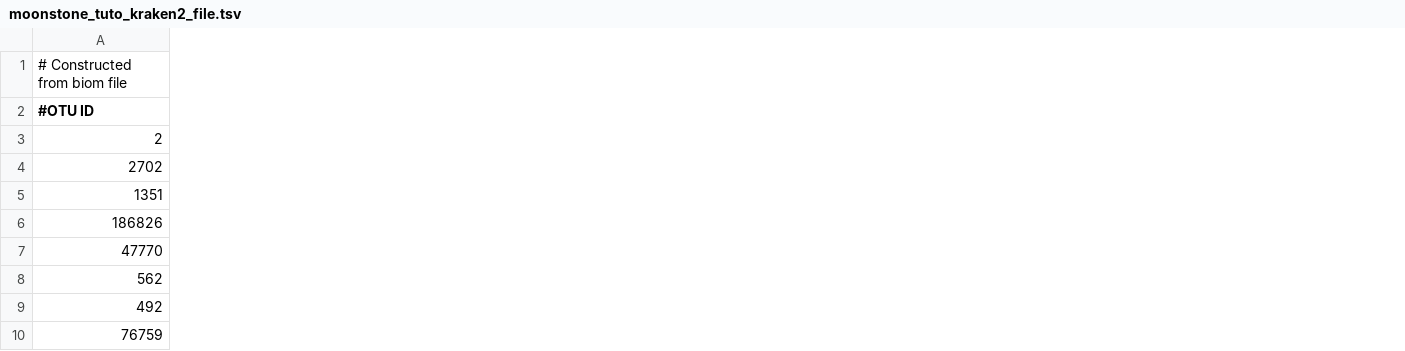
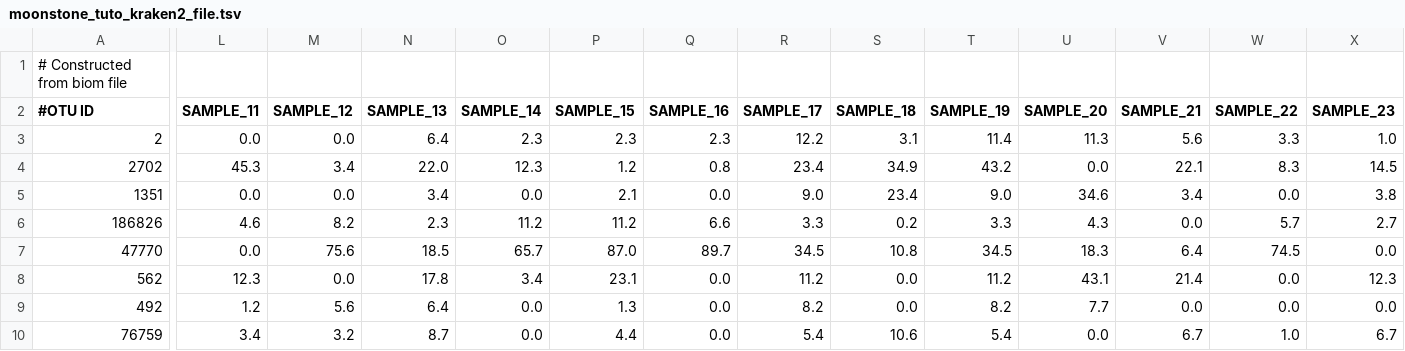
Before and after one commit to motleystate/moonstone, a TSV file: tutorial/moonstone_tuto_kraken2_file.tsv, drawn as a sheet; only a part is shown, gaps mark what is left out; the diff covers the shown part only; the diff names each change by its address in the sheet, - before the commit and + after, or states it on an @@ line.

```diff
--- a/tutorial/moonstone_tuto_kraken2_file.tsv
+++ b/tutorial/moonstone_tuto_kraken2_file.tsv
+column L (SAMPLE_11), rows 3-10: 0.0 | 45.3 | 0.0 | 4.6 | 0.0 | 12.3 | 1.2 | 3.4
+column M (SAMPLE_12), rows 3-10: 0.0 | 3.4 | 0.0 | 8.2 | 75.6 | 0.0 | 5.6 | 3.2
+column N (SAMPLE_13), rows 3-10: 6.4 | 22.0 | 3.4 | 2.3 | 18.5 | 17.8 | 6.4 | 8.7
+column O (SAMPLE_14), rows 3-10: 2.3 | 12.3 | 0.0 | 11.2 | 65.7 | 3.4 | 0.0 | 0.0
+column P (SAMPLE_15), rows 3-10: 2.3 | 1.2 | 2.1 | 11.2 | 87.0 | 23.1 | 1.3 | 4.4
+column Q (SAMPLE_16), rows 3-10: 2.3 | 0.8 | 0.0 | 6.6 | 89.7 | 0.0 | 0.0 | 0.0
+column R (SAMPLE_17), rows 3-10: 12.2 | 23.4 | 9.0 | 3.3 | 34.5 | 11.2 | 8.2 | 5.4
+column S (SAMPLE_18), rows 3-10: 3.1 | 34.9 | 23.4 | 0.2 | 10.8 | 0.0 | 0.0 | 10.6
+column T (SAMPLE_19), rows 3-10: 11.4 | 43.2 | 9.0 | 3.3 | 34.5 | 11.2 | 8.2 | 5.4
+column U (SAMPLE_20), rows 3-10: 11.3 | 0.0 | 34.6 | 4.3 | 18.3 | 43.1 | 7.7 | 0.0
+column V (SAMPLE_21), rows 3-10: 5.6 | 22.1 | 3.4 | 0.0 | 6.4 | 21.4 | 0.0 | 6.7
+column W (SAMPLE_22), rows 3-10: 3.3 | 8.3 | 0.0 | 5.7 | 74.5 | 0.0 | 0.0 | 1.0
+column X (SAMPLE_23), rows 3-10: 1.0 | 14.5 | 3.8 | 2.7 | 0.0 | 12.3 | 0.0 | 6.7
```
Also changed, not shown: 7 added columns elsewhere in this file, 4 other files.
